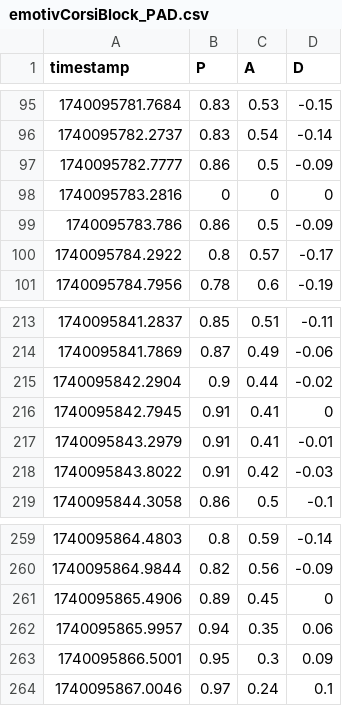
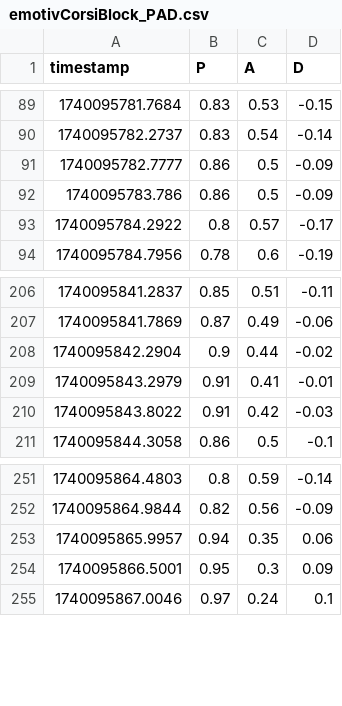
Before and after one commit to phillip-niakoulov/Cognitive-Test-App, a CSV file: Data/CorsiBlock/emotivCorsiBlock_PAD.csv, drawn as a sheet; only a part is shown, gaps mark what is left out; the diff covers the shown part only; the diff names each change by its address in the sheet, - before the commit and + after, or states it on an @@ line.

```diff
--- a/Data/CorsiBlock/emotivCorsiBlock_PAD.csv
+++ b/Data/CorsiBlock/emotivCorsiBlock_PAD.csv
-row 98: 1740095783.2816 | 0 | 0 | 0
-row 216: 1740095842.7945 | 0.91 | 0.41 | 0
-row 261: 1740095865.4906 | 0.89 | 0.45 | 0
```
Also changed, not shown: 12 removed rows elsewhere in this file, Data/CorsiBlock/emotivCorsiBlock_AFFECT.csv, 1 other file.
